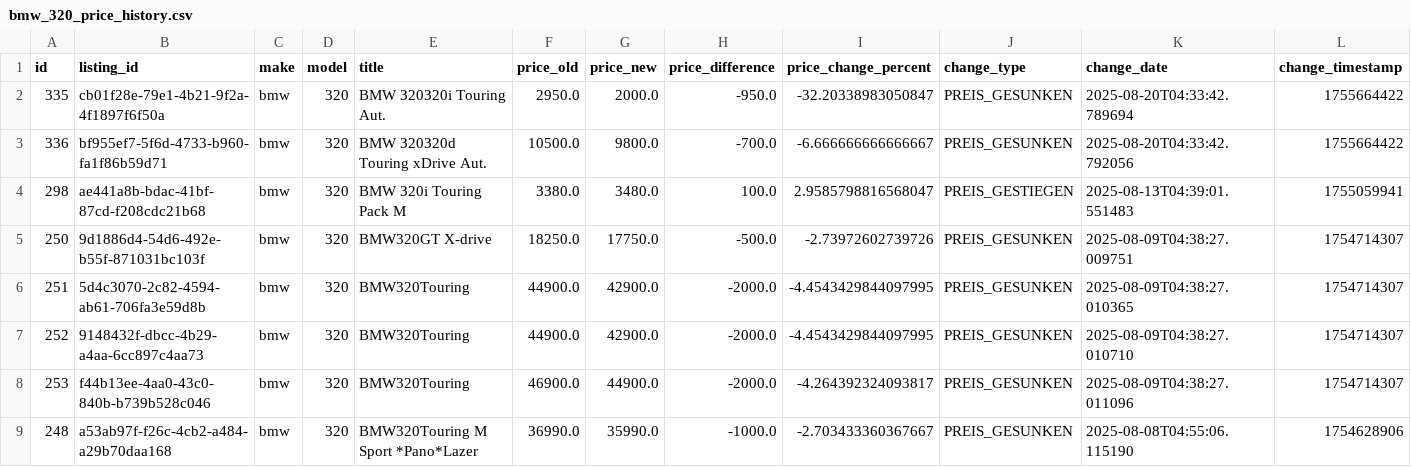
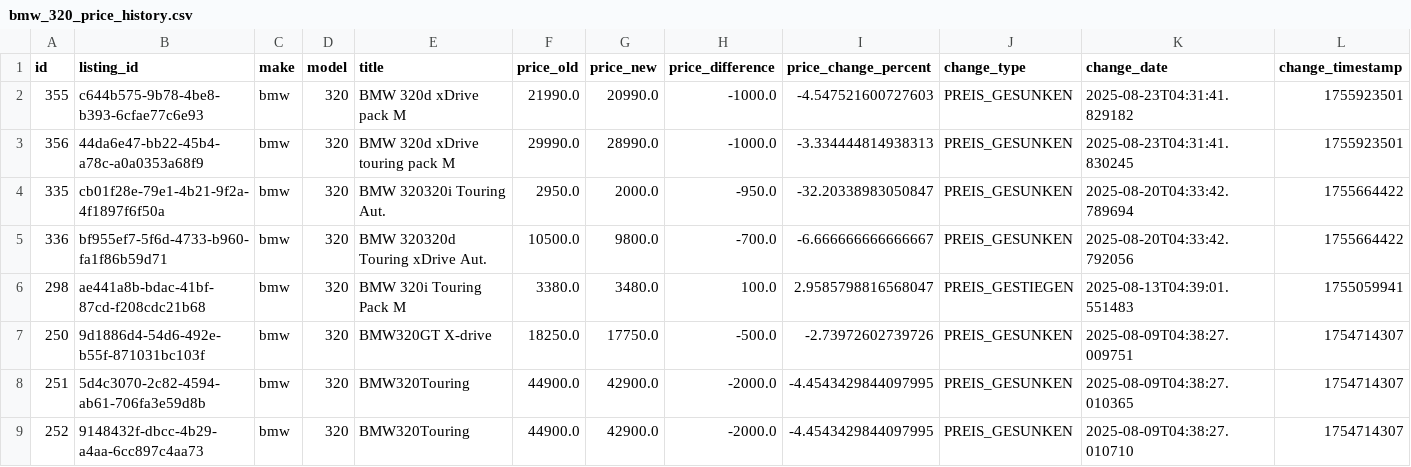
Before and after one commit to masterries/AutoAnalyse, a CSV file: scrapper/data/bmw_320_price_history.csv, drawn as a sheet; only a part is shown; the shorter side is filled out with more unchanged rows; rows hold the shown columns only; the diff names each change by its address in the sheet, - before the commit and + after, or states it on an @@ line.

```diff
--- a/scrapper/data/bmw_320_price_history.csv
+++ b/scrapper/data/bmw_320_price_history.csv
+row 2: 355 | c644b575-9b78-4be8-b393-6cfae77c6e93 | bmw | 320 | BMW 320d xDrive pack M | 21990.0 | 20990.0 | -1000.0 | -4.547521600727603 | PREIS_GESUNKEN | 2025-08-23T04:31:41.829182 | 1755923501
+row 3: 356 | 44da6e47-bb22-45b4-a78c-a0a0353a68f9 | bmw | 320 | BMW 320d xDrive touring pack M | 29990.0 | 28990.0 | -1000.0 | -3.334444814938313 | PREIS_GESUNKEN | 2025-08-23T04:31:41.830245 | 1755923501
```
Also changed, not shown: scrapper/data/bmw_x1_listings.csv, scrapper/data/mercedes-benz_a-180_listings.csv, 44 other files.
